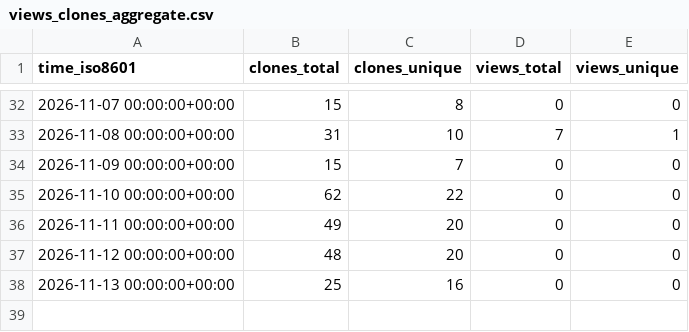
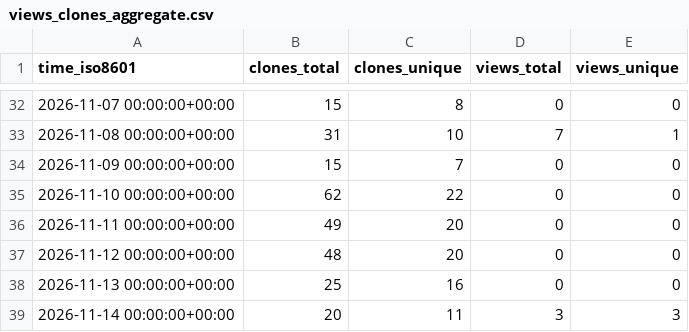
Before and after one commit to exmergo/github-repo-analytics, a CSV file: exmergo/github-repo-analytics/ghrs-data/views_clones_aggregate.csv, drawn as a sheet; only a part is shown, gaps mark what is left out.

```diff
--- a/exmergo/github-repo-analytics/ghrs-data/views_clones_aggregate.csv
+++ b/exmergo/github-repo-analytics/ghrs-data/views_clones_aggregate.csv
@@ -38 +38,2 @@ time_iso8601,clones_total,clones_unique,views_total,views_unique
 2026-11-13 00:00:00+00:00,25,16,0,0
+2026-11-14 00:00:00+00:00,20,11,3,3
```
Also changed, not shown: 1 other file.
